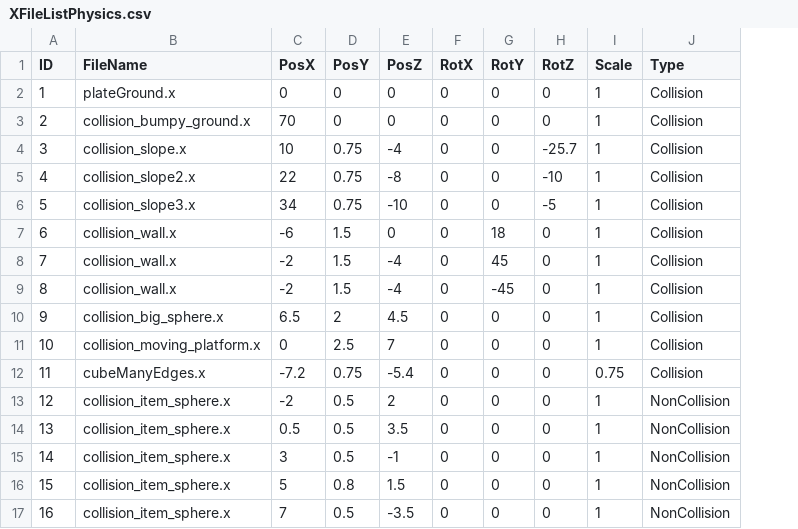
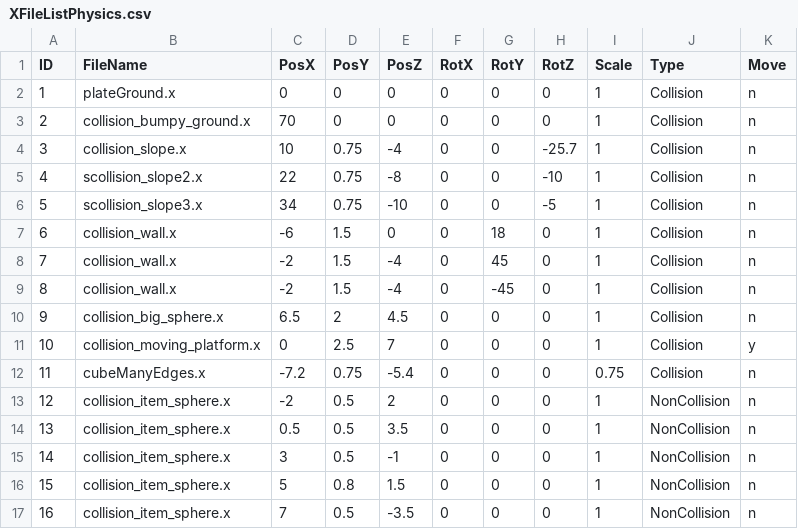
Before and after one commit to bibindon/PhysicsLib, a CSV file: simple-directx9/XFileListPhysics.csv, drawn as a sheet; the diff names each change by its address in the sheet, - before the commit and + after, or states it on an @@ line.

```diff
--- a/simple-directx9/XFileListPhysics.csv
+++ b/simple-directx9/XFileListPhysics.csv
+column K (Move), rows 2-17: n | n | n | n | n | n | n | n | n | y | n | n | n | n | n | n
-B5 (FileName): collision_slope2.x
+B5 (FileName): scollision_slope2.x
-B6 (FileName): collision_slope3.x
+B6 (FileName): scollision_slope3.x
```
